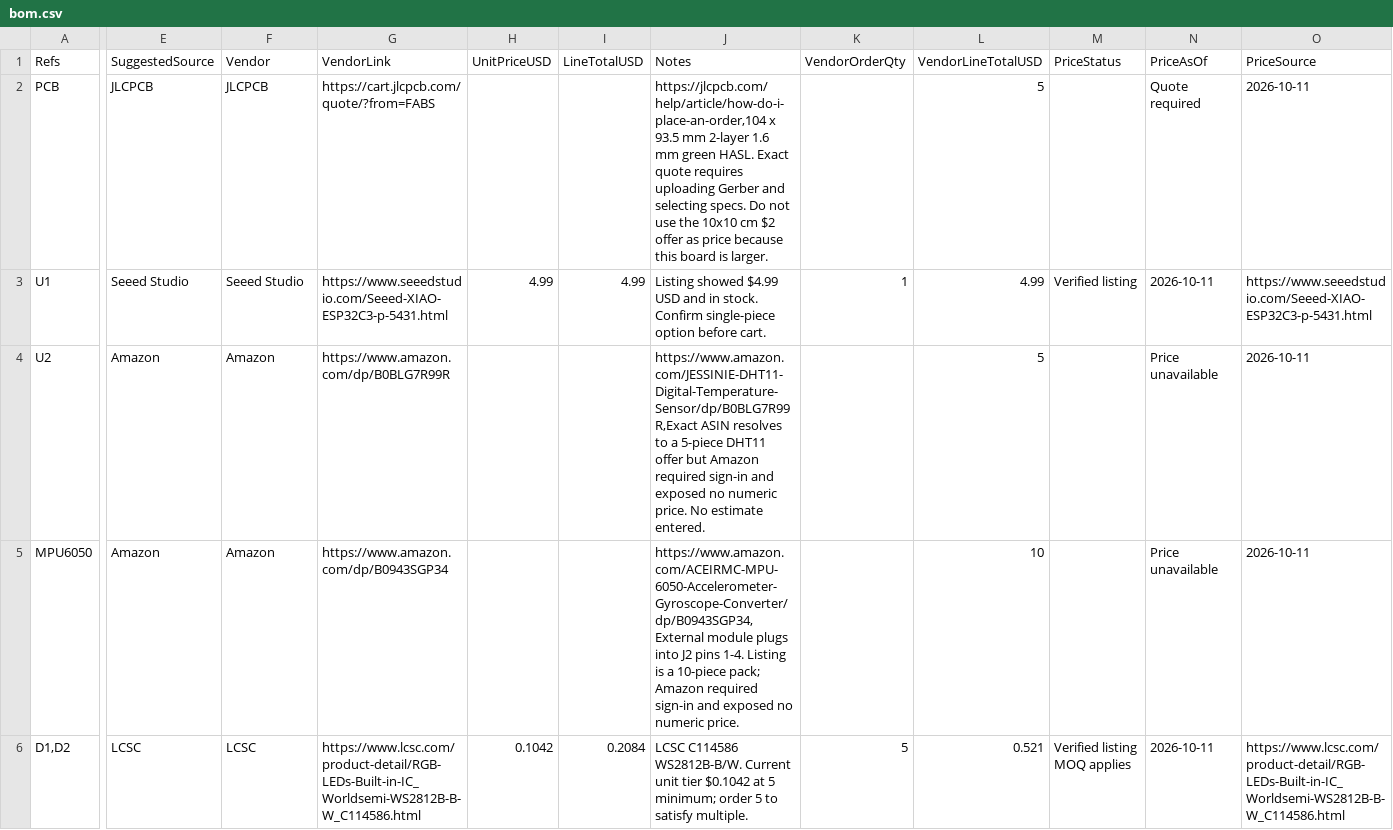
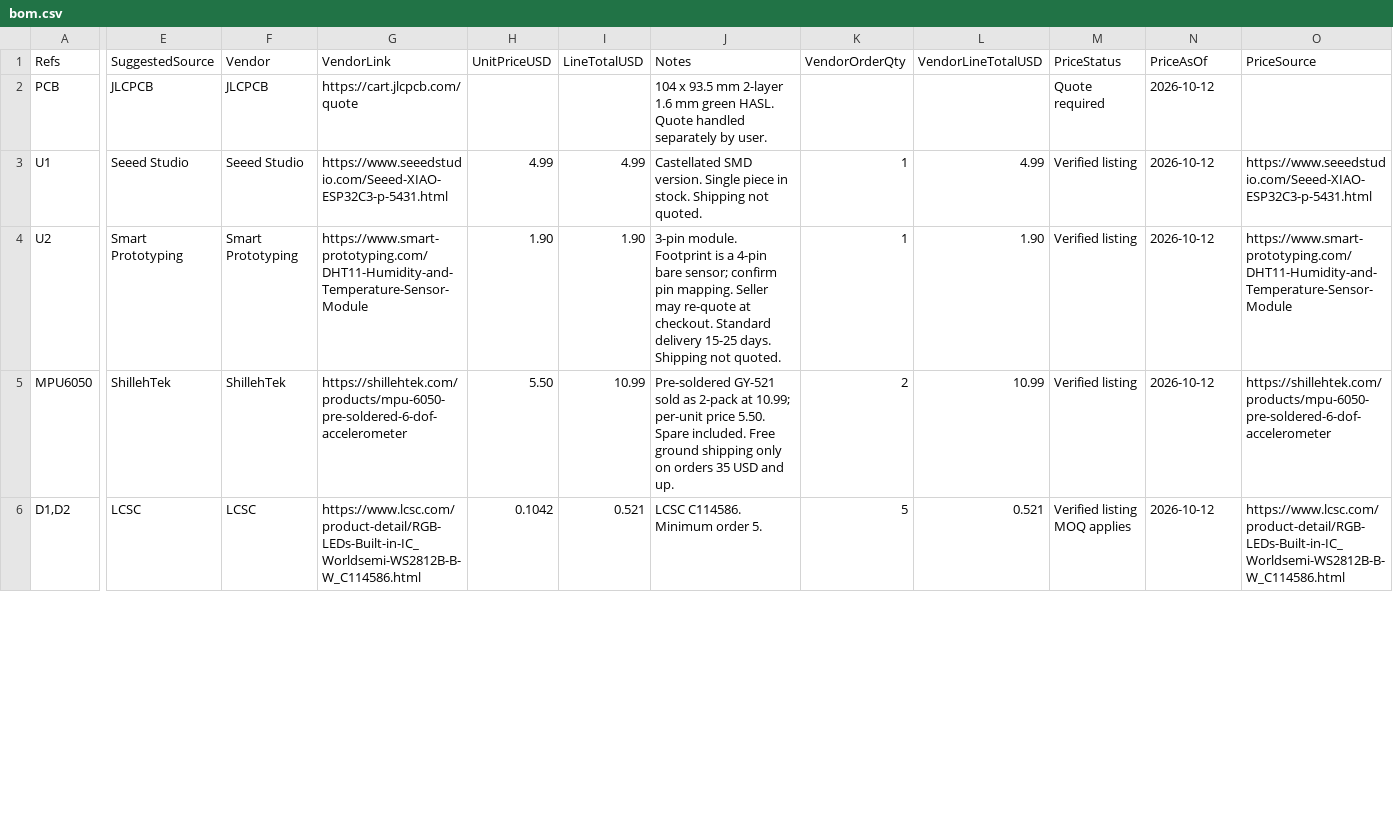
Before and after one commit to Tomer-Sagie/Starbie, a CSV file: bom.csv, drawn as a sheet; only a part is shown, gaps mark what is left out; the diff covers the shown part only; the diff names each change by its address in the sheet, - before the commit and + after, or states it on an @@ line.

```diff
--- a/bom.csv
+++ b/bom.csv
-G2 (VendorLink): https://cart.jlcpcb.com/quote/?from=FABS
+G2 (VendorLink): https://cart.jlcpcb.com/quote
-J2 (Notes): https://jlcpcb.com/help/article/how-do-i-place-an-order,104 x 93.5 mm 2-layer 1.6 mm green HASL. Exact quote requires uploading Gerber and selecting specs. Do not use the 10x10 cm $2 offer as price because this board is larger.
+J2 (Notes): 104 x 93.5 mm 2-layer 1.6 mm green HASL. Quote handled separately by user.
-L2 (VendorLineTotalUSD): 5
+L2 (VendorLineTotalUSD): (empty)
-M2 (PriceStatus): (empty)
+M2 (PriceStatus): Quote required
-N2 (PriceAsOf): Quote required
+N2 (PriceAsOf): 2026-10-12
-O2 (PriceSource): 2026-10-11
+O2 (PriceSource): (empty)
-J3 (Notes): Listing showed $4.99 USD and in stock. Confirm single-piece option before cart.
+J3 (Notes): Castellated SMD version. Single piece in stock. Shipping not quoted.
-N3 (PriceAsOf): 2026-10-11
+N3 (PriceAsOf): 2026-10-12
-E4 (SuggestedSource): Amazon
+E4 (SuggestedSource): Smart Prototyping
-F4 (Vendor): Amazon
+F4 (Vendor): Smart Prototyping
-G4 (VendorLink): https://www.amazon.com/dp/B0BLG7R99R
+G4 (VendorLink): https://www.smart-prototyping.com/DHT11-Humidity-and-Temperature-Sensor-Module
-H4 (UnitPriceUSD): (empty)
+H4 (UnitPriceUSD): 1.90
-I4 (LineTotalUSD): (empty)
+I4 (LineTotalUSD): 1.90
-J4 (Notes): https://www.amazon.com/JESSINIE-DHT11-Digital-Temperature-Sensor/dp/B0BLG7R99R,Exact ASIN resolves to a 5-piece DHT11 offer but Amazon required sign-in and exposed no numeric price. No estimate entered.
+J4 (Notes): 3-pin module. Footprint is a 4-pin bare sensor; confirm pin mapping. Seller may re-quote at checkout. Standard delivery 15-25 days. Shipping not quoted.
-K4 (VendorOrderQty): (empty)
+K4 (VendorOrderQty): 1
-L4 (VendorLineTotalUSD): 5
+L4 (VendorLineTotalUSD): 1.90
-M4:M5 (PriceStatus): (empty)
+M4:M5 (PriceStatus): Verified listing
-N4:N5 (PriceAsOf): Price unavailable
+N4:N5 (PriceAsOf): 2026-10-12
-O4 (PriceSource): 2026-10-11
+O4 (PriceSource): https://www.smart-prototyping.com/DHT11-Humidity-and-Temperature-Sensor-Module
-E5 (SuggestedSource): Amazon
+E5 (SuggestedSource): ShillehTek
-F5 (Vendor): Amazon
+F5 (Vendor): ShillehTek
-G5 (VendorLink): https://www.amazon.com/dp/B0943SGP34
+G5 (VendorLink): https://shillehtek.com/products/mpu-6050-pre-soldered-6-dof-accelerometer
-H5 (UnitPriceUSD): (empty)
+H5 (UnitPriceUSD): 5.50
-I5 (LineTotalUSD): (empty)
+I5 (LineTotalUSD): 10.99
-J5 (Notes): https://www.amazon.com/ACEIRMC-MPU-6050-Accelerometer-Gyroscope-Converter/dp/B0943SGP34,External module plugs into J2 pins 1-4. Listing is a 10-piece pack; Amazon required sign-in and exposed no numeric price.
+J5 (Notes): Pre-soldered GY-521 sold as 2-pack at 10.99; per-unit price 5.50. Spare included. Free ground shipping only on orders 35 USD and up.
-K5 (VendorOrderQty): (empty)
+K5 (VendorOrderQty): 2
-L5 (VendorLineTotalUSD): 10
+L5 (VendorLineTotalUSD): 10.99
-O5 (PriceSource): 2026-10-11
+O5 (PriceSource): https://shillehtek.com/products/mpu-6050-pre-soldered-6-dof-accelerometer
-I6 (LineTotalUSD): 0.2084
+I6 (LineTotalUSD): 0.521
-J6 (Notes): LCSC C114586 WS2812B-B/W. Current unit tier $0.1042 at 5 minimum; order 5 to satisfy multiple.
+J6 (Notes): LCSC C114586. Minimum order 5.
-N6 (PriceAsOf): 2026-10-11
+N6 (PriceAsOf): 2026-10-12
```
Also changed, not shown: 100 edited cells elsewhere in this file, gerbers/Starbiew-pos.csv, 12 other files.
